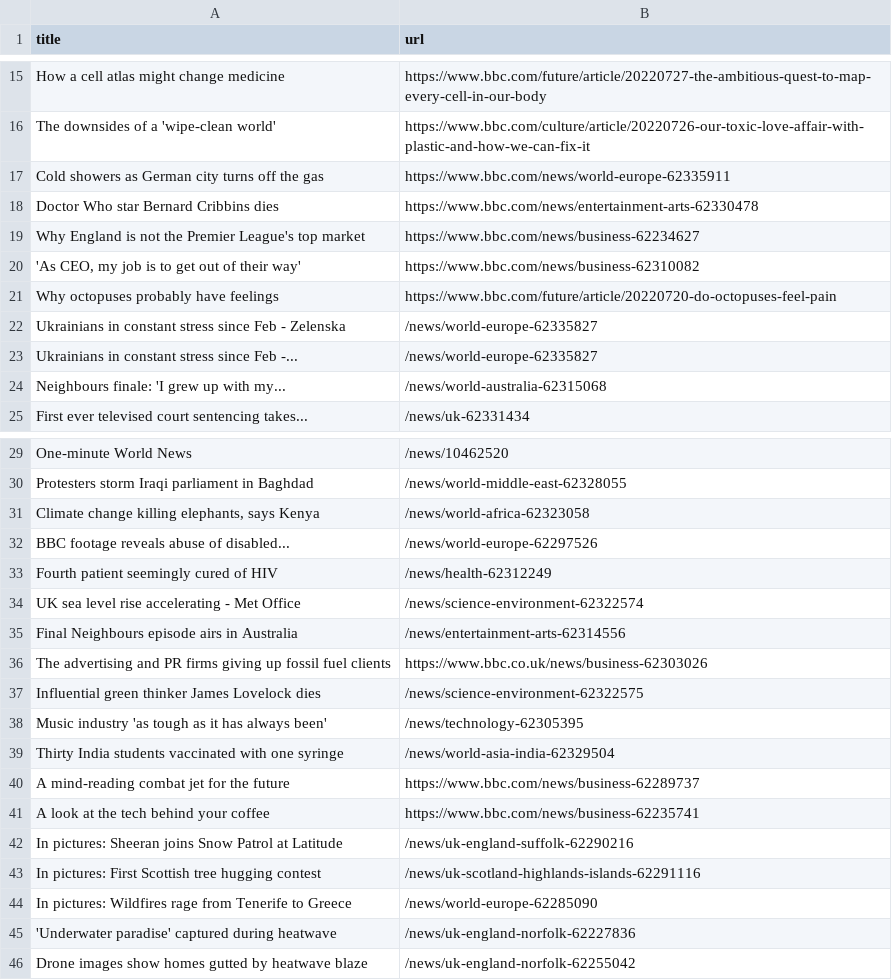
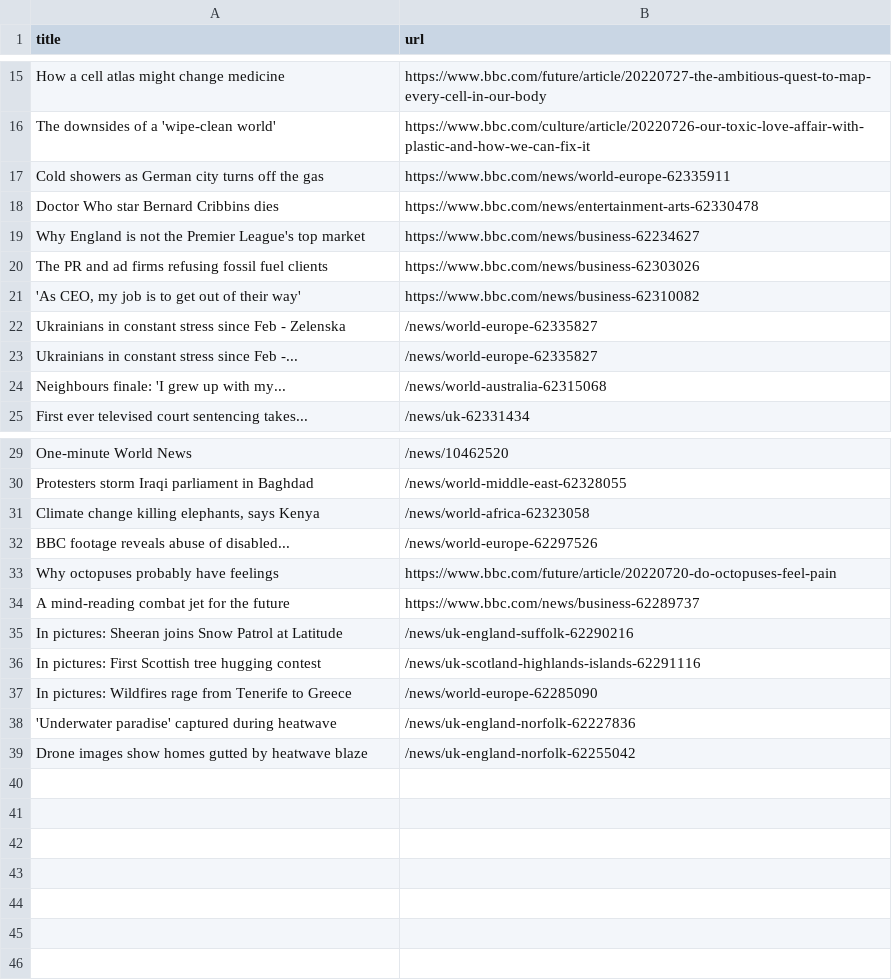
Before and after one commit to ErichBuergler/automatic-scraper-bbc, a CSV file: bbc.csv, drawn as a sheet; only a part is shown, gaps mark what is left out.

```diff
--- a/bbc.csv
+++ b/bbc.csv
@@ -19,4 +19,4 @@ Doctor Who star Bernard Cribbins dies,https://www.bbc.com/news/entertainment-art
 Why England is not the Premier League's top market,https://www.bbc.com/news/business-62234627
+The PR and ad firms refusing fossil fuel clients,https://www.bbc.com/news/business-62303026
 "'As CEO, my job is to get out of their way'",https://www.bbc.com/news/business-62310082
-Why octopuses probably have feelings,https://www.bbc.com/future/article/20220720-do-octopuses-feel-pain
 Ukrainians in constant stress since Feb - Zelenska,/news/world-europe-62335827
@@ -32,11 +32,4 @@ Protesters storm Iraqi parliament in Baghdad,/news/world-middle-east-62328055
 BBC footage reveals abuse of disabled...,/news/world-europe-62297526
-Fourth patient seemingly cured of HIV,/news/health-62312249
-UK sea level rise accelerating - Met Office,/news/science-environment-62322574
-Final Neighbours episode airs in Australia,/news/entertainment-arts-62314556
-The advertising and PR firms giving up fossil fuel clients,https://www.bbc.co.uk/news/business-62303026
-Influential green thinker James Lovelock dies,/news/science-environment-62322575
-Music industry 'as tough as it has always been',/news/technology-62305395
-Thirty India students vaccinated with one syringe,/news/world-asia-india-62329504
+Why octopuses probably have feelings,https://www.bbc.com/future/article/20220720-do-octopuses-feel-pain
 A mind-reading combat jet for the future,https://www.bbc.com/news/business-62289737
-A look at the tech behind your coffee,https://www.bbc.com/news/business-62235741
 In pictures: Sheeran joins Snow Patrol at Latitude,/news/uk-england-suffolk-62290216
```
